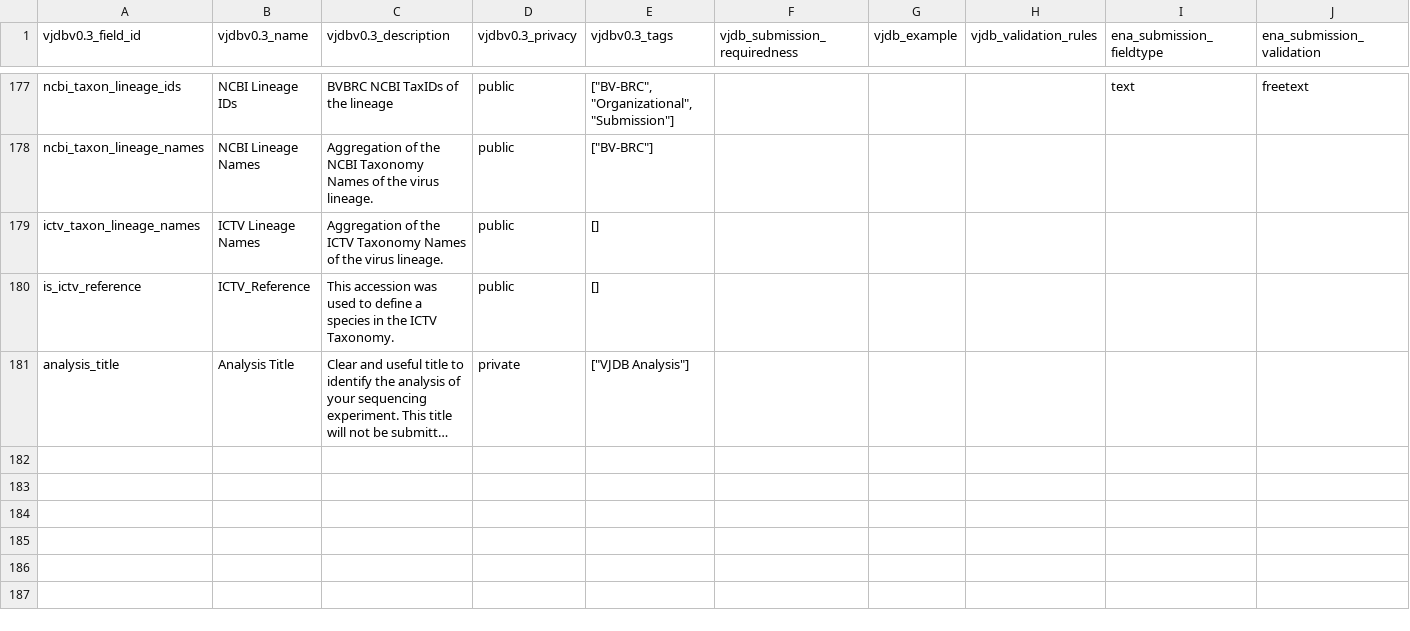
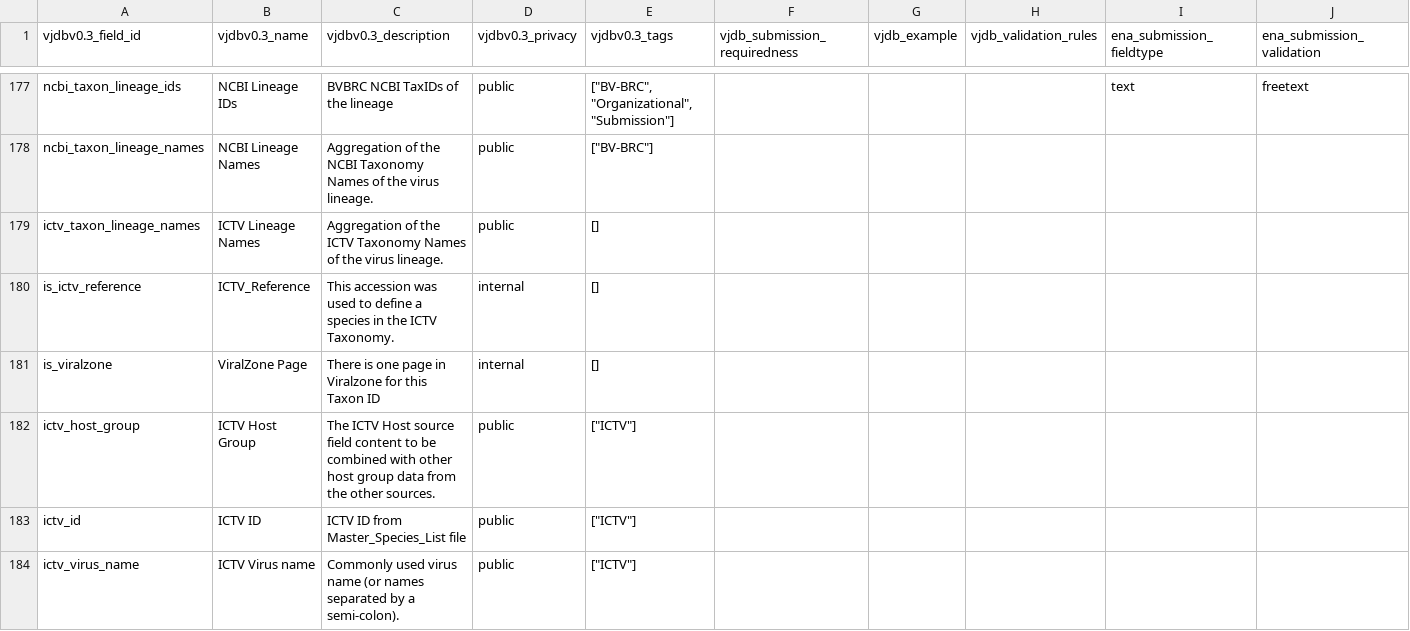
Before and after one commit to VirJenDB/virjendb_metadata, a TSV file: raw_files/Frontend.tsv, drawn as a sheet; only a part is shown, gaps mark what is left out; the shorter side is filled out with more unchanged rows; long unchanged cells end in …; the diff covers the shown part only.

```diff
--- a/raw_files/Frontend.tsv
+++ b/raw_files/Frontend.tsv
@@ -179,2 +179,6 @@ ncbi_taxon_lineage_names	NCBI Lineage Names	Aggregation of the NCBI Taxonomy Nam
 ictv_taxon_lineage_names	ICTV Lineage Names	Aggregation of the ICTV Taxonomy Names of the virus lineage.	public	[]					
-is_ictv_reference	ICTV_Reference	This accession was used to define a species in the ICTV Taxonomy.	public	[]					
+is_ictv_reference	ICTV_Reference	This accession was used to define a species in the ICTV Taxonomy.	internal	[]					
+is_viralzone	ViralZone Page	There is one page in Viralzone for this Taxon ID	internal	[]					
+ictv_host_group	ICTV Host Group	The ICTV Host source field content to be combined with other host group data from the other sources.	public	"[""ICTV""]"					
+ictv_id	ICTV ID 	ICTV ID from Master_Species_List file	public	"[""ICTV""]"					
+ictv_virus_name	ICTV Virus name	Commonly used virus name (or names separated by a semi-colon).	public	"[""ICTV""]"					
```
Also changed, not shown: 4 added rows and 1 edited cell elsewhere in this file, raw_files/DB_Scheme.tsv, raw_files/VJDB_Catalogue_Short.tsv, 2 other files.
